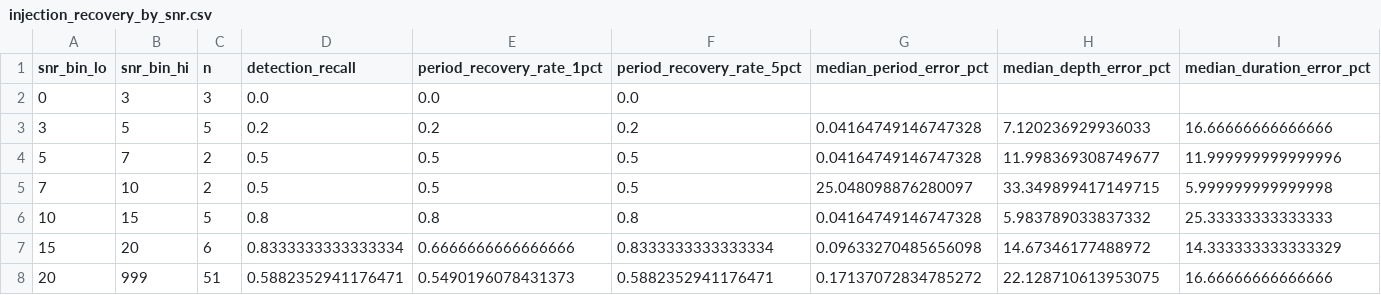
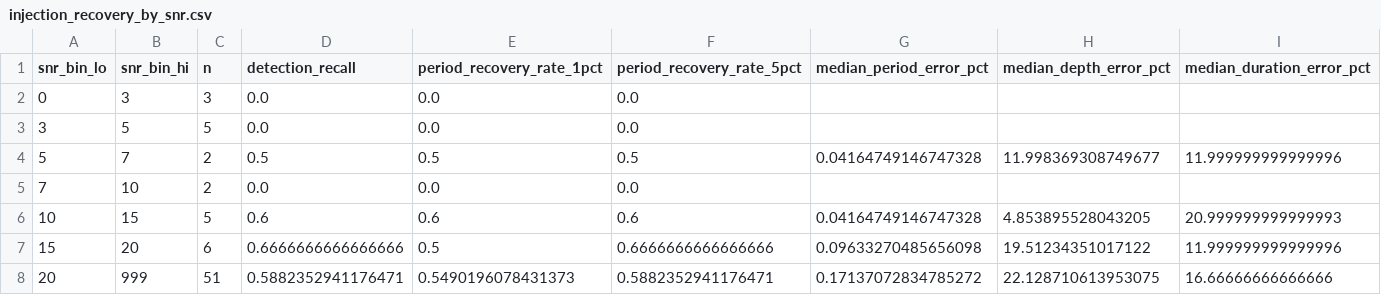
Before and after one commit to arachknight66/transitlens-ml-core, a CSV file: eval/results/injection_recovery_by_snr.csv, drawn as a sheet.

```diff
--- a/eval/results/injection_recovery_by_snr.csv
+++ b/eval/results/injection_recovery_by_snr.csv
@@ -2,7 +2,7 @@ snr_bin_lo,snr_bin_hi,n,detection_recall,period_recovery_rate_1pct,period_recove
 0,3,3,0.0,0.0,0.0,,,
-3,5,5,0.2,0.2,0.2,0.04164749146747328,7.120236929936033,16.66666666666666
+3,5,5,0.0,0.0,0.0,,,
 5,7,2,0.5,0.5,0.5,0.04164749146747328,11.998369308749677,11.999999999999996
-7,10,2,0.5,0.5,0.5,25.048098876280097,33.349899417149715,5.999999999999998
-10,15,5,0.8,0.8,0.8,0.04164749146747328,5.983789033837332,25.33333333333333
-15,20,6,0.8333333333333334,0.6666666666666666,0.8333333333333334,0.09633270485656098,14.67346177488972,14.333333333333329
+7,10,2,0.0,0.0,0.0,,,
+10,15,5,0.6,0.6,0.6,0.04164749146747328,4.853895528043205,20.999999999999993
+15,20,6,0.6666666666666666,0.5,0.6666666666666666,0.09633270485656098,19.51234351017122,11.999999999999996
 20,999,51,0.5882352941176471,0.5490196078431373,0.5882352941176471,0.17137072834785272,22.128710613953075,16.66666666666666
```
Also changed, not shown: eval/results/false_positive_controls.csv, eval/results/false_positive_summary.csv, 13 other files.
